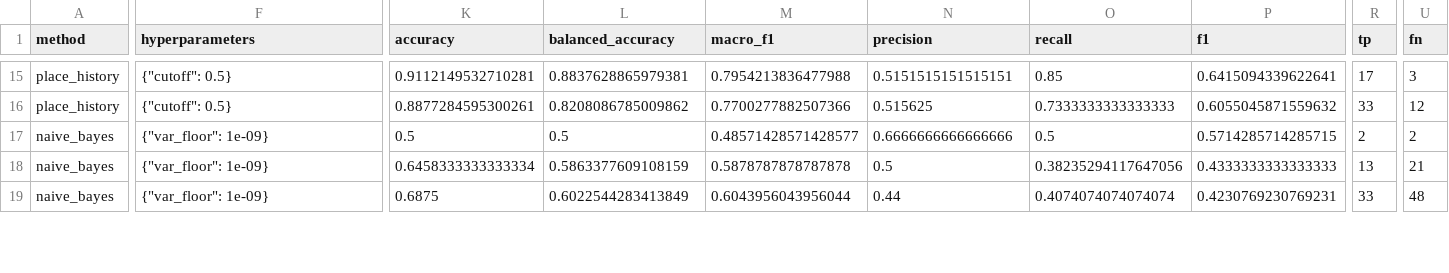
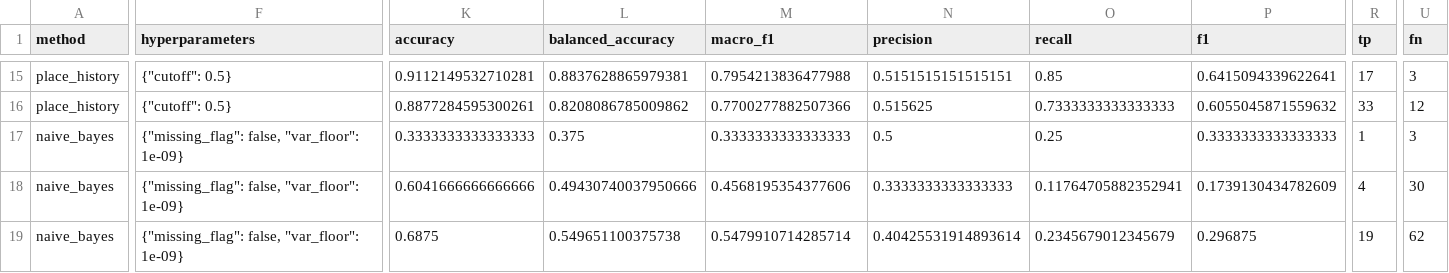
Before and after one commit to persimon-c/weathering-with-you, a CSV file: results/tables/per_cluster.csv, drawn as a sheet; only a part is shown, gaps mark what is left out; the diff covers the shown part only; the diff names each change by its address in the sheet, - before the commit and + after, or states it on an @@ line.

```diff
--- a/results/tables/per_cluster.csv
+++ b/results/tables/per_cluster.csv
-F17:F19 (hyperparameters): {"var_floor": 1e-09}
+F17:F19 (hyperparameters): {"missing_flag": false, "var_floor": 1e-09}
-K17 (accuracy): 0.5
+K17 (accuracy): 0.3333333333333333
-L17 (balanced_accuracy): 0.5
+L17 (balanced_accuracy): 0.375
-M17 (macro_f1): 0.48571428571428577
+M17 (macro_f1): 0.3333333333333333
-N17 (precision): 0.6666666666666666
+N17 (precision): 0.5
-O17 (recall): 0.5
+O17 (recall): 0.25
-P17 (f1): 0.5714285714285715
+P17 (f1): 0.3333333333333333
-R17 (tp): 2
+R17 (tp): 1
-U17 (fn): 2
+U17 (fn): 3
-K18 (accuracy): 0.6458333333333334
+K18 (accuracy): 0.6041666666666666
-L18 (balanced_accuracy): 0.5863377609108159
+L18 (balanced_accuracy): 0.49430740037950666
-M18 (macro_f1): 0.5878787878787878
+M18 (macro_f1): 0.4568195354377606
-N18 (precision): 0.5
+N18 (precision): 0.3333333333333333
-O18 (recall): 0.38235294117647056
+O18 (recall): 0.11764705882352941
-P18 (f1): 0.4333333333333333
+P18 (f1): 0.1739130434782609
-R18 (tp): 13
+R18 (tp): 4
-U18 (fn): 21
+U18 (fn): 30
-L19 (balanced_accuracy): 0.6022544283413849
+L19 (balanced_accuracy): 0.549651100375738
-M19 (macro_f1): 0.6043956043956044
+M19 (macro_f1): 0.5479910714285714
-N19 (precision): 0.44
+N19 (precision): 0.40425531914893614
-O19 (recall): 0.4074074074074074
+O19 (recall): 0.2345679012345679
-P19 (f1): 0.4230769230769231
+P19 (f1): 0.296875
-R19 (tp): 33
+R19 (tp): 19
-U19 (fn): 48
+U19 (fn): 62
```
Also changed, not shown: 29 edited cells elsewhere in this file, results/tables/error_groups.csv, results/tables/validation_errors.csv.
